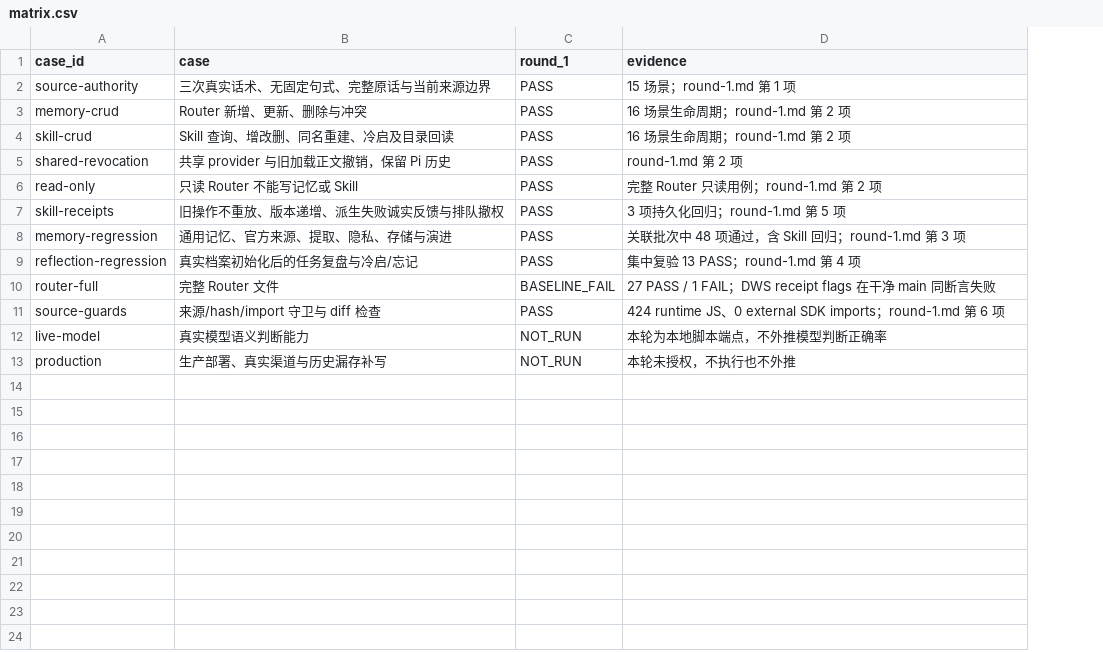
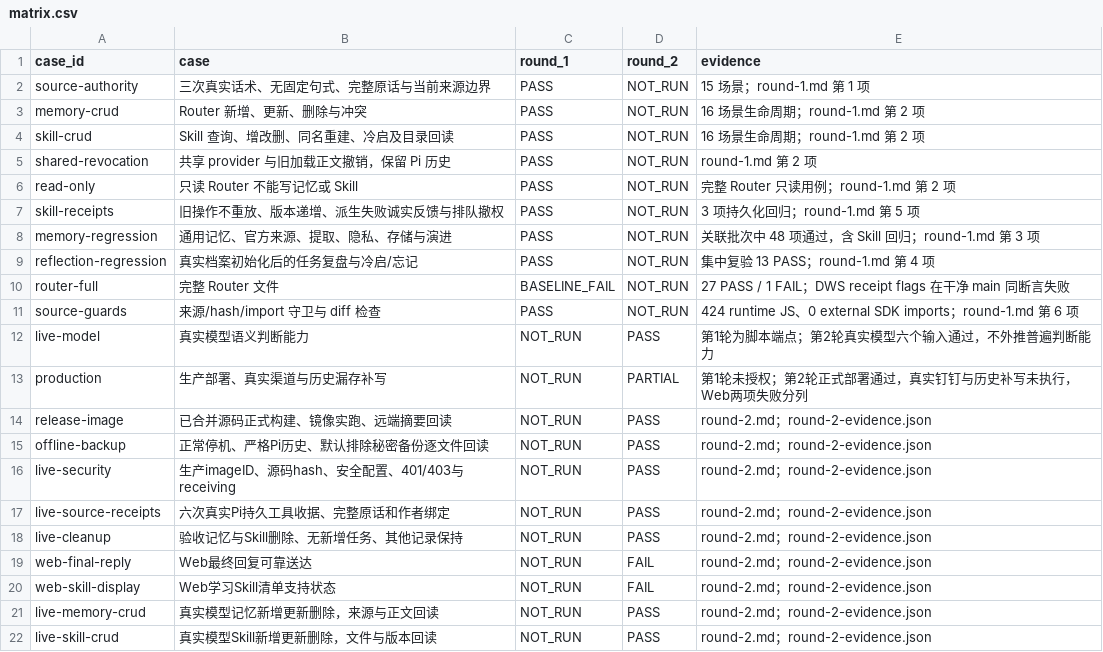
Before and after one commit to zzusp/night-bot, a CSV file: docs/acceptance/router-learning-mutations/matrix.csv, drawn as a sheet; addresses are those after the commit; the diff names each change by its address in the sheet, - before the commit and + after, or states it on an @@ line.

```diff
--- a/docs/acceptance/router-learning-mutations/matrix.csv
+++ b/docs/acceptance/router-learning-mutations/matrix.csv
+column D (round_2), rows 2-13: NOT_RUN | NOT_RUN | NOT_RUN | NOT_RUN | NOT_RUN | NOT_RUN | NOT_RUN | NOT_RUN | NOT_RUN | NOT_RUN | PASS | PARTIAL
-E12 (evidence): 本轮为本地脚本端点，不外推模型判断正确率
+E12 (evidence): 第1轮为脚本端点；第2轮真实模型六个输入通过，不外推普遍判断能力
-E13 (evidence): 本轮未授权，不执行也不外推
+E13 (evidence): 第1轮未授权；第2轮正式部署通过，真实钉钉与历史补写未执行，Web两项失败分列
+row 14: release-image | 已合并源码正式构建、镜像实跑、远端摘要回读 | NOT_RUN | PASS | round-2.md；round-2-evidence.json
+row 15: offline-backup | 正常停机、严格Pi历史、默认排除秘密备份逐文件回读 | NOT_RUN | PASS | round-2.md；round-2-evidence.json
+row 16: live-security | 生产imageID、源码hash、安全配置、401/403与receiving | NOT_RUN | PASS | round-2.md；round-2-evidence.json
+row 17: live-source-receipts | 六次真实Pi持久工具收据、完整原话和作者绑定 | NOT_RUN | PASS | round-2.md；round-2-evidence.json
+row 18: live-cleanup | 验收记忆与Skill删除、无新增任务、其他记录保持 | NOT_RUN | PASS | round-2.md；round-2-evidence.json
+row 19: web-final-reply | Web最终回复可靠送达 | NOT_RUN | FAIL | round-2.md；round-2-evidence.json
+row 20: web-skill-display | Web学习Skill清单支持状态 | NOT_RUN | FAIL | round-2.md；round-2-evidence.json
+row 21: live-memory-crud | 真实模型记忆新增更新删除，来源与正文回读 | NOT_RUN | PASS | round-2.md；round-2-evidence.json
+row 22: live-skill-crud | 真实模型Skill新增更新删除，文件与版本回读 | NOT_RUN | PASS | round-2.md；round-2-evidence.json
```
Also changed, not shown: 3 other files.
